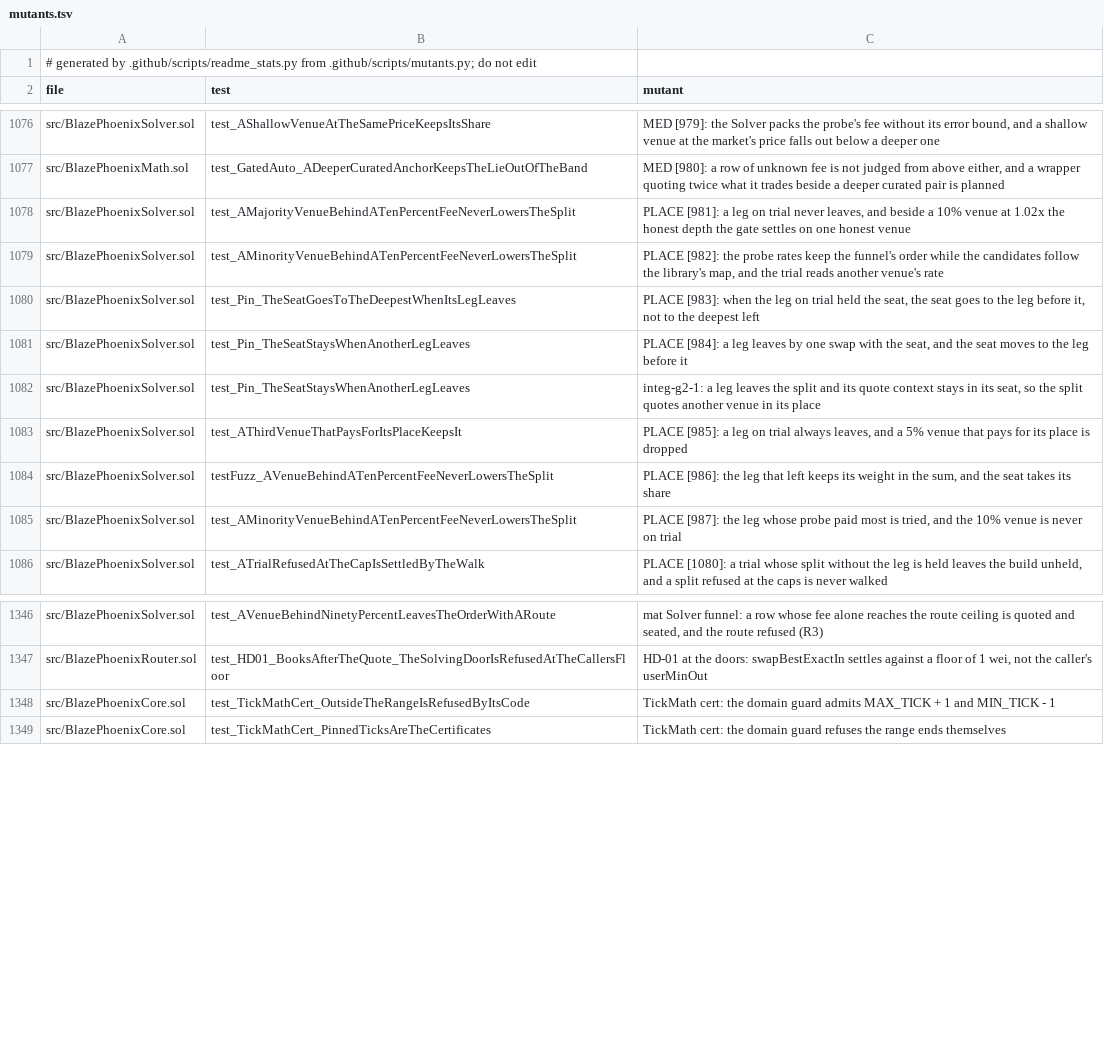
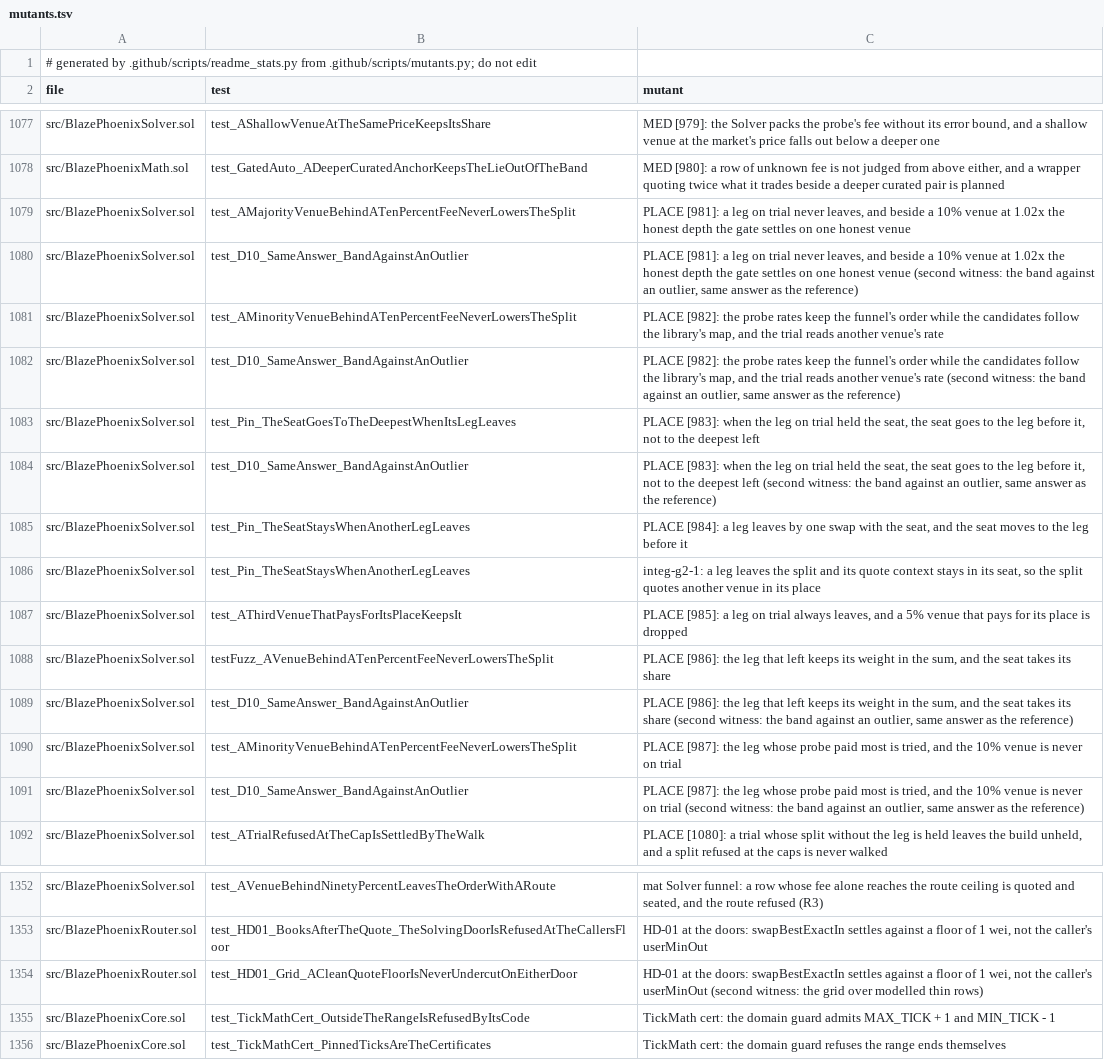
Before and after one commit to blazephoenixxyz-crypto/Blaze-Phoenix-Dex, a TSV file: docs/assurance/mutants.tsv, drawn as a sheet; only a part is shown, gaps mark what is left out; the diff covers the shown part only.

```diff
--- a/docs/assurance/mutants.tsv
+++ b/docs/assurance/mutants.tsv
@@ -1078,4 +1079,7 @@ src/BlazePhoenixMath.sol	test_GatedAuto_ADeeperCuratedAnchorKeepsTheLieOutOfTheB
 src/BlazePhoenixSolver.sol	test_AMajorityVenueBehindATenPercentFeeNeverLowersTheSplit	PLACE [981]: a leg on trial never leaves, and beside a 10% venue at 1.02x the honest depth the gate settles on one honest venue
+src/BlazePhoenixSolver.sol	test_D10_SameAnswer_BandAgainstAnOutlier	PLACE [981]: a leg on trial never leaves, and beside a 10% venue at 1.02x the honest depth the gate settles on one honest venue (second witness: the band against an outlier, same answer as the reference)
 src/BlazePhoenixSolver.sol	test_AMinorityVenueBehindATenPercentFeeNeverLowersTheSplit	PLACE [982]: the probe rates keep the funnel's order while the candidates follow the library's map, and the trial reads another venue's rate
+src/BlazePhoenixSolver.sol	test_D10_SameAnswer_BandAgainstAnOutlier	PLACE [982]: the probe rates keep the funnel's order while the candidates follow the library's map, and the trial reads another venue's rate (second witness: the band against an outlier, same answer as the reference)
 src/BlazePhoenixSolver.sol	test_Pin_TheSeatGoesToTheDeepestWhenItsLegLeaves	PLACE [983]: when the leg on trial held the seat, the seat goes to the leg before it, not to the deepest left
+src/BlazePhoenixSolver.sol	test_D10_SameAnswer_BandAgainstAnOutlier	PLACE [983]: when the leg on trial held the seat, the seat goes to the leg before it, not to the deepest left (second witness: the band against an outlier, same answer as the reference)
 src/BlazePhoenixSolver.sol	test_Pin_TheSeatStaysWhenAnotherLegLeaves	PLACE [984]: a leg leaves by one swap with the seat, and the seat moves to the leg before it
@@ -1084,3 +1088,5 @@ src/BlazePhoenixSolver.sol	test_AThirdVenueThatPaysForItsPlaceKeepsIt	PLACE [985
 src/BlazePhoenixSolver.sol	testFuzz_AVenueBehindATenPercentFeeNeverLowersTheSplit	PLACE [986]: the leg that left keeps its weight in the sum, and the seat takes its share
+src/BlazePhoenixSolver.sol	test_D10_SameAnswer_BandAgainstAnOutlier	PLACE [986]: the leg that left keeps its weight in the sum, and the seat takes its share (second witness: the band against an outlier, same answer as the reference)
 src/BlazePhoenixSolver.sol	test_AMinorityVenueBehindATenPercentFeeNeverLowersTheSplit	PLACE [987]: the leg whose probe paid most is tried, and the 10% venue is never on trial
+src/BlazePhoenixSolver.sol	test_D10_SameAnswer_BandAgainstAnOutlier	PLACE [987]: the leg whose probe paid most is tried, and the 10% venue is never on trial (second witness: the band against an outlier, same answer as the reference)
 src/BlazePhoenixSolver.sol	test_ATrialRefusedAtTheCapIsSettledByTheWalk	PLACE [1080]: a trial whose split without the leg is held leaves the build unheld, and a split refused at the caps is never walked
@@ -1347,2 +1353,3 @@ src/BlazePhoenixSolver.sol	test_AVenueBehindNinetyPercentLeavesTheOrderWithARout
 src/BlazePhoenixRouter.sol	test_HD01_BooksAfterTheQuote_TheSolvingDoorIsRefusedAtTheCallersFloor	HD-01 at the doors: swapBestExactIn settles against a floor of 1 wei, not the caller's userMinOut
+src/BlazePhoenixRouter.sol	test_HD01_Grid_ACleanQuoteFloorIsNeverUndercutOnEitherDoor	HD-01 at the doors: swapBestExactIn settles against a floor of 1 wei, not the caller's userMinOut (second witness: the grid over modelled thin rows)
 src/BlazePhoenixCore.sol	test_TickMathCert_OutsideTheRangeIsRefusedByItsCode	TickMath cert: the domain guard admits MAX_TICK + 1 and MIN_TICK - 1
```
Also changed, not shown: 16 added rows elsewhere in this file, 3 other files.
